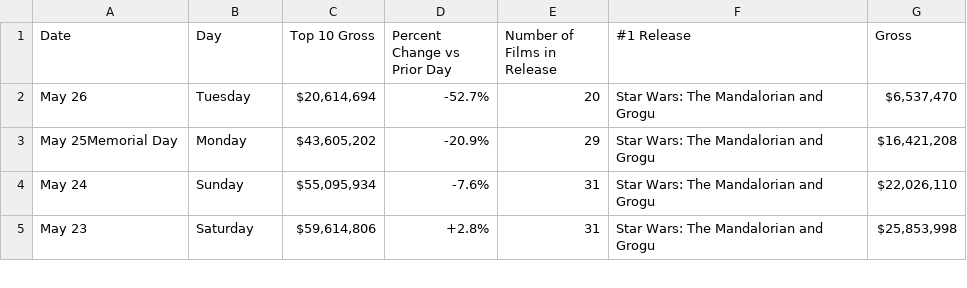
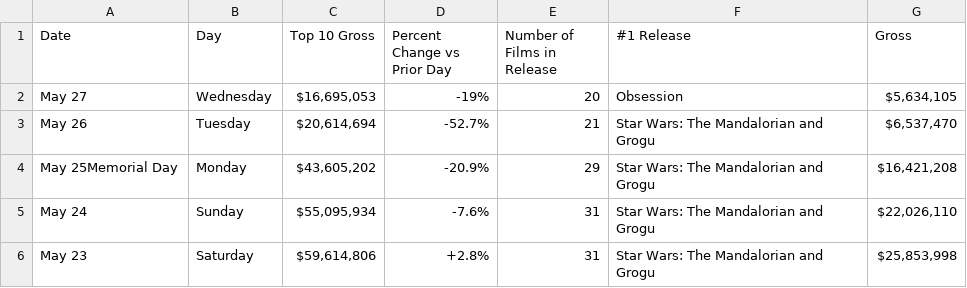
Before and after one commit to kylieklifton/Domestic-US-Box-Office, a CSV file: box-office.csv, drawn as a sheet; only a part is shown.

```diff
--- a/box-office.csv
+++ b/box-office.csv
@@ -1,3 +1,4 @@
 Date,Day,Top 10 Gross,Percent Change vs Prior Day,Number of Films in Release,#1 Release,Gross
-May 26,Tuesday,"$20,614,694",-52.7%,20,Star Wars: The Mandalorian and Grogu,"$6,537,470"
+May 27,Wednesday,"$16,695,053",-19%,20,Obsession,"$5,634,105"
+May 26,Tuesday,"$20,614,694",-52.7%,21,Star Wars: The Mandalorian and Grogu,"$6,537,470"
 May 25Memorial Day,Monday,"$43,605,202",-20.9%,29,Star Wars: The Mandalorian and Grogu,"$16,421,208"
```
